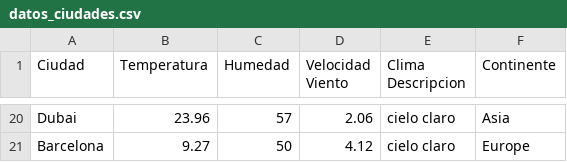
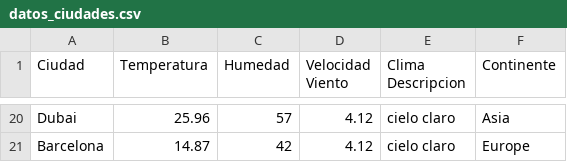
Before and after one commit to EnriqueJimenezMartinez/Weather-Data-Analysis, a CSV file: datos_ciudades.csv, drawn as a sheet; only a part is shown, gaps mark what is left out; the diff covers the shown part only; the diff names each change by its address in the sheet, - before the commit and + after, or states it on an @@ line.

```diff
--- a/datos_ciudades.csv
+++ b/datos_ciudades.csv
-B20 (Temperatura): 23.96
+B20 (Temperatura): 25.96
-D20 (Velocidad Viento): 2.06
+D20 (Velocidad Viento): 4.12
-B21 (Temperatura): 9.27
+B21 (Temperatura): 14.87
-C21 (Humedad): 50
+C21 (Humedad): 42
```
Also changed, not shown: 63 edited cells elsewhere in this file, 2 other files.
